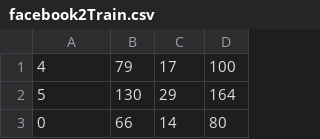
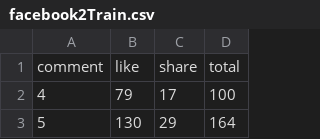
Before and after one commit to darkyodd/csv-handler, a CSV file: src/main/resources/facebook2Train.csv, drawn as a sheet; only a part is shown; the shorter side is filled out with more unchanged rows; the diff names each change by its address in the sheet, - before the commit and + after, or states it on an @@ line.

```diff
--- a/src/main/resources/facebook2Train.csv
+++ b/src/main/resources/facebook2Train.csv
+row 1: comment | like | share | total
```
Also changed, not shown: 5 other files.
